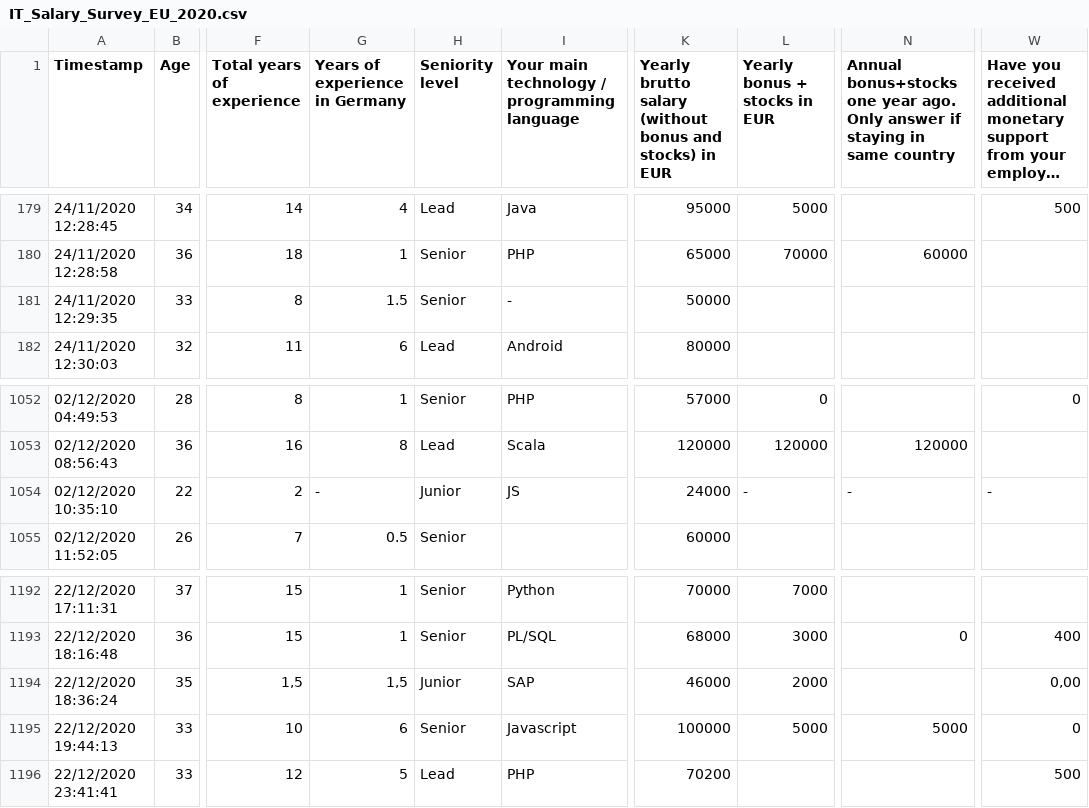
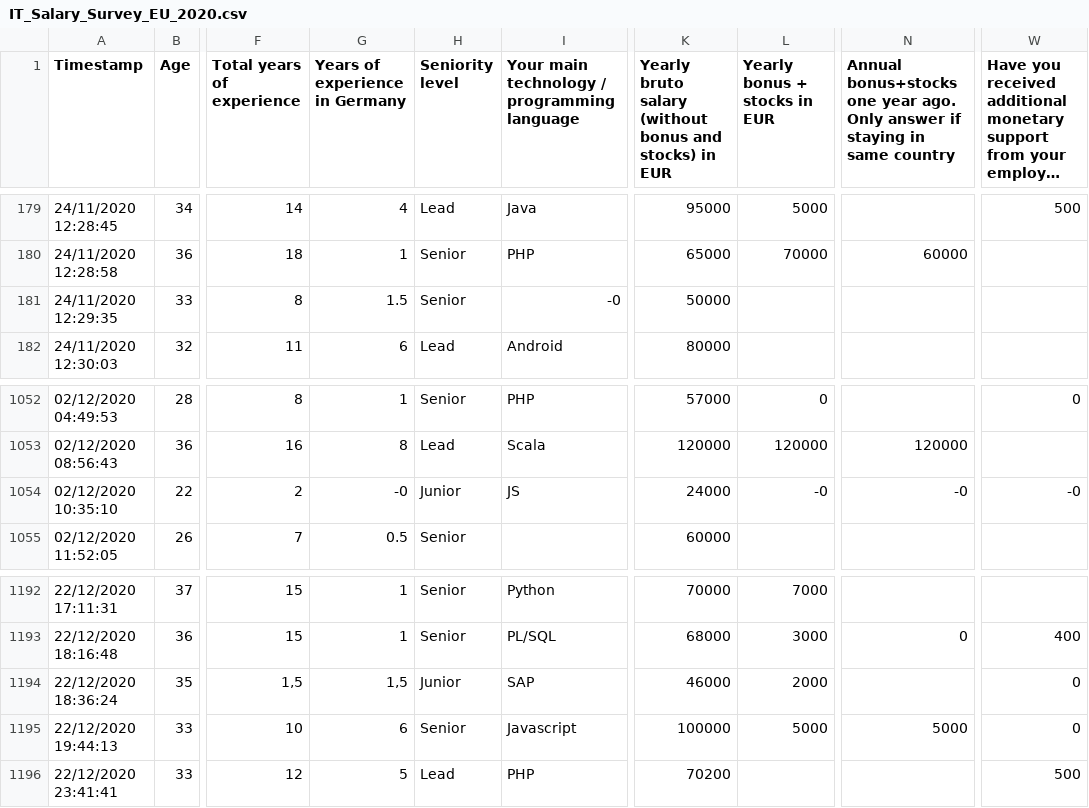
Before and after one commit to celinatromp/yc2402bigdata, a CSV file: IT_Salary_Survey_EU_2020.csv, drawn as a sheet; only a part is shown, gaps mark what is left out; long unchanged cells end in …; the diff names each change by its address in the sheet, - before the commit and + after, or states it on an @@ line.

```diff
--- a/IT_Salary_Survey_EU_2020.csv
+++ b/IT_Salary_Survey_EU_2020.csv
-K1: Yearly brutto salary (without…
+K1: Yearly bruto salary (without…
-I181: -
+I181: -0
-G1054 (Years of experience in Germany): -
+G1054 (Years of experience in Germany): -0
-L1054 (Yearly bonus + stocks in EUR): -
+L1054 (Yearly bonus + stocks in EUR): -0
-N1054: -
+N1054: -0
-W1054: -
+W1054: -0
-W1194: 0,00
+W1194: 0
```
Also changed, not shown: IT_Salary_Survey_EU_2018.csv, IT_Salary_Survey_EU_2019.csv, 2 other files.
